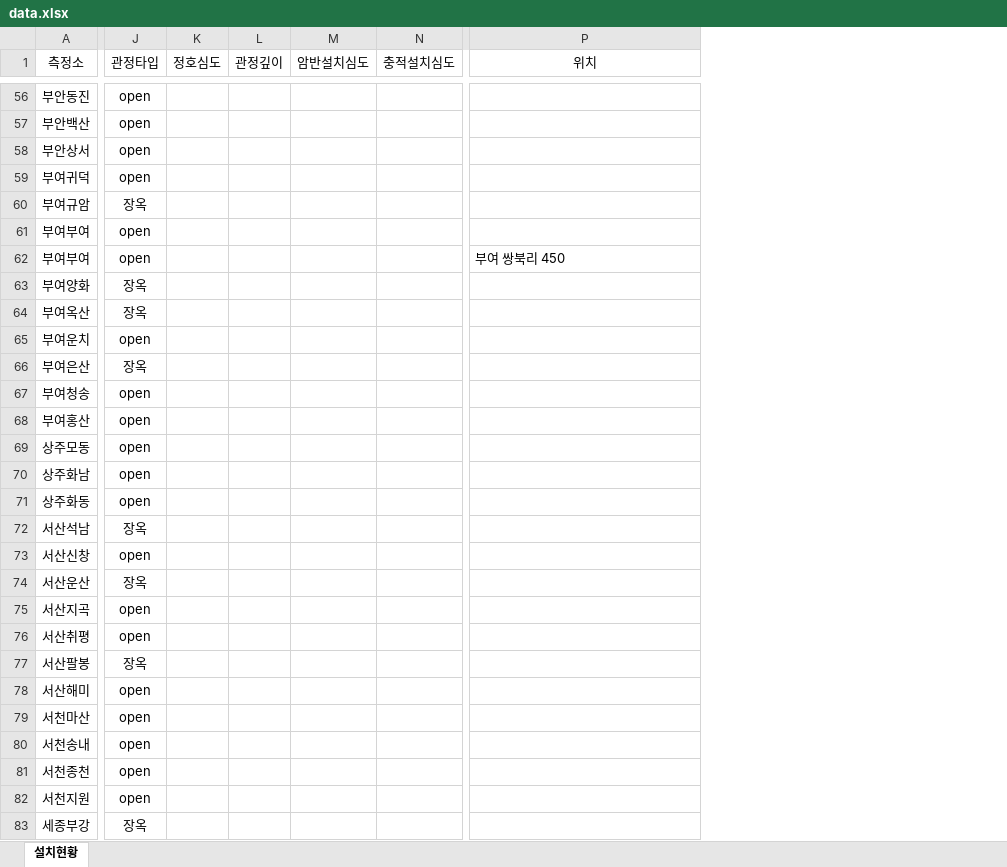
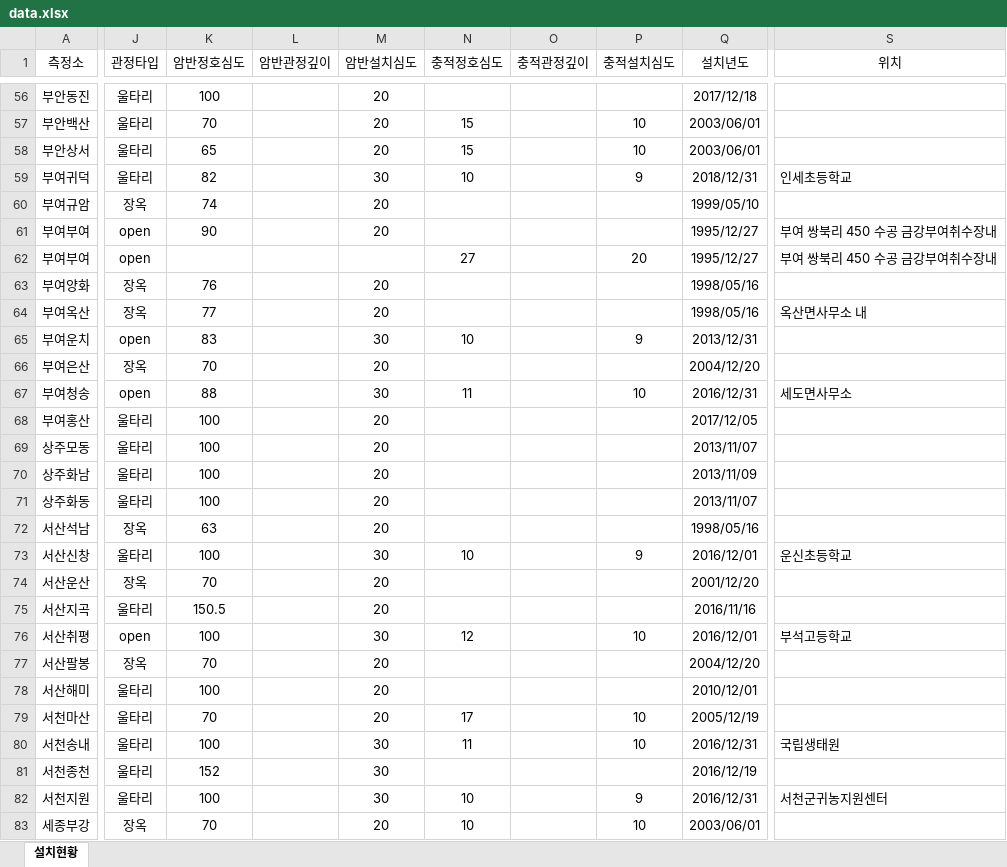
Before and after one commit to gyein001-ui/Search_GG, an Excel workbook: data.xlsx, sheet 설치현황, drawn as a sheet; only a part is shown, gaps mark what is left out; values as stored, in another font and other column widths than the file's, no borders; conditional formats not drawn; removed rows and columns are numbered as before the commit, all else as after; the diff covers the shown part only; the diff names each change by its address in the sheet, - before the commit and + after, or states it on an @@ line.

```diff
--- a/data.xlsx (sheet 설치현황)
+++ b/data.xlsx (sheet 설치현황)
-column K (정호심도), empty
-column L (관정깊이), empty
-column M (암반설치심도), empty
-column N (충적설치심도), empty
+column K (암반정호심도), rows 56-83: 100 | 70 | 65 | 82 | 74 | 90 |  | 76 | 77 | 83 | 70 | 88 | 100 | 100 | 100 | 100 | 63 | 100 | 70 | 150.5 | 100 | 70 | 100 | 70 | 100 | 152 | 100 | 70
+column L (암반관정깊이), empty
+column M (암반설치심도), rows 56-83: 20 | 20 | 20 | 30 | 20 | 20 |  | 20 | 20 | 30 | 20 | 30 | 20 | 20 | 20 | 20 | 20 | 30 | 20 | 20 | 30 | 20 | 20 | 20 | 30 | 30 | 30 | 20
+column N (충적정호심도), rows 57-83: 15 | 15 | 10 |  |  | 27 |  |  | 10 |  | 11 |  |  |  |  |  | 10 |  |  | 12 |  |  | 17 | 11 |  | 10 | 10
+column O (충적관정깊이), empty
+column P (충적설치심도), rows 57-83: 10 | 10 | 9 |  |  | 20 |  |  | 9 |  | 10 |  |  |  |  |  | 9 |  |  | 10 |  |  | 10 | 10 |  | 9 | 10
+column Q (설치년도), rows 56-83: 2017/12/18 | 2003/06/01 | 2003/06/01 | 2018/12/31 | 1999/05/10 | 1995/12/27 | 1995/12/27 | 1998/05/16 | 1998/05/16 | 2013/12/31 | 2004/12/20 | 2016/12/31 | 2017/12/05 | 2013/11/07 | 2013/11/09 | 2013/11/07 | 1998/05/16 | 2016/12/01 | 2001/12/20 | 2016/11/16 | 2016/12/01 | 2004/12/20 | 2010/12/01 | 2005/12/19 | 2016/12/31 | 2016/12/19 | 2016/12/31 | 2003/06/01
-J56:J59 (관정타입): open
+J56:J59 (관정타입): 울타리
-S59 (위치): (empty)
+S59 (위치): 인세초등학교
-S61 (위치): (empty)
+S61 (위치): 부여 쌍북리 450 수공 금강부여취수장내
-S62 (위치): 부여 쌍북리 450
+S62 (위치): 부여 쌍북리 450 수공 금강부여취수장내
-S64 (위치): (empty)
+S64 (위치): 옥산면사무소 내
-S67 (위치): (empty)
+S67 (위치): 세도면사무소
-J68:J71 (관정타입): open
+J68:J71 (관정타입): 울타리
-J73 (관정타입): open
+J73 (관정타입): 울타리
-S73 (위치): (empty)
+S73 (위치): 운신초등학교
-J75 (관정타입): open
+J75 (관정타입): 울타리
-S76 (위치): (empty)
+S76 (위치): 부석고등학교
-J78:J82 (관정타입): open
+J78:J82 (관정타입): 울타리
-S80 (위치): (empty)
+S80 (위치): 국립생태원
-S82 (위치): (empty)
+S82 (위치): 서천군귀농지원센터
```
Also changed, not shown: 111 edited cells elsewhere in this sheet.
